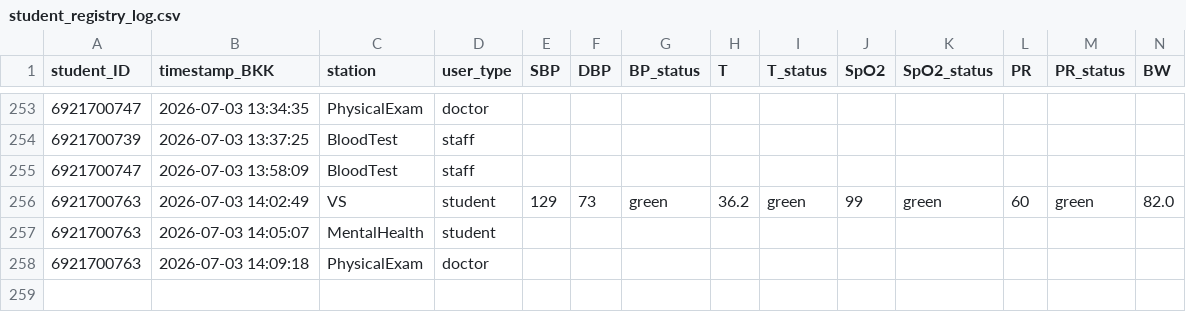
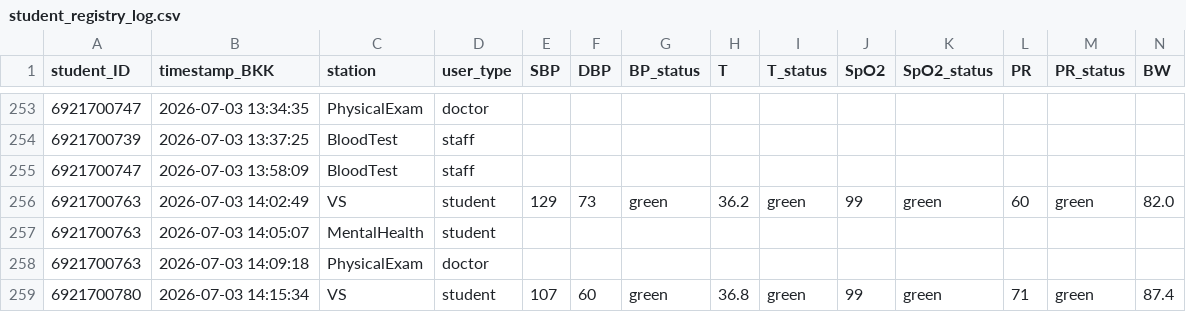
Before and after one commit to PythonianSt/PE2026, a CSV file: student_registry_log.csv, drawn as a sheet; only a part is shown, gaps mark what is left out; rows hold the shown columns only; the diff names each change by its address in the sheet, - before the commit and + after, or states it on an @@ line.

Commit message:
Append VS station data 2026-07-03 14:15:35

```diff
--- a/student_registry_log.csv
+++ b/student_registry_log.csv
+row 259: 6921700780 | 2026-07-03 14:15:34 | VS | student | 107 | 60 | green | 36.8 | green | 99 | green | 71 | green | 87.4
```
